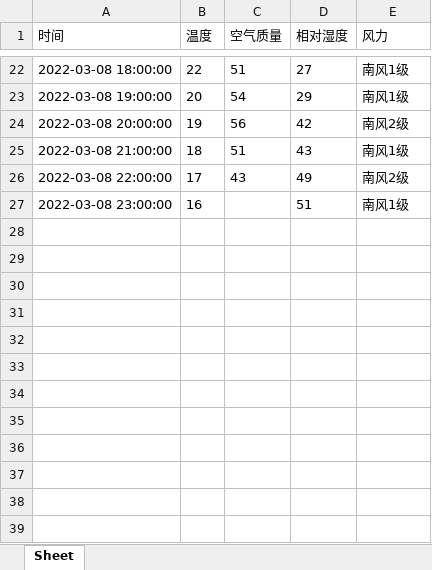
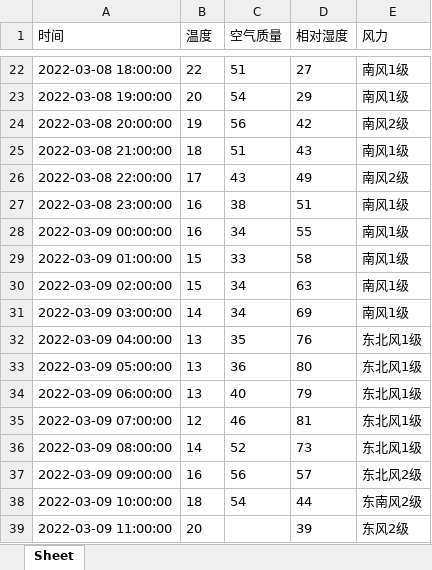
Before and after one commit to americanvain/tianqi-win, an Excel workbook: weather_data.xlsx, sheet Sheet, drawn as a sheet; only a part is shown, gaps mark what is left out; values as stored, in another font and other column widths than the file's, no borders; the diff names each change by its address in the sheet, - before the commit and + after, or states it on an @@ line.

```diff
--- a/weather_data.xlsx (sheet Sheet)
+++ b/weather_data.xlsx (sheet Sheet)
-C27 (空气质量): (empty)
+C27 (空气质量): 38
+row 28: 2022-03-09 00:00:00 | 16 | 34 | 55 | 南风1级
+row 29: 2022-03-09 01:00:00 | 15 | 33 | 58 | 南风1级
+row 30: 2022-03-09 02:00:00 | 15 | 34 | 63 | 南风1级
+row 31: 2022-03-09 03:00:00 | 14 | 34 | 69 | 南风1级
+row 32: 2022-03-09 04:00:00 | 13 | 35 | 76 | 东北风1级
+row 33: 2022-03-09 05:00:00 | 13 | 36 | 80 | 东北风1级
+row 34: 2022-03-09 06:00:00 | 13 | 40 | 79 | 东北风1级
+row 35: 2022-03-09 07:00:00 | 12 | 46 | 81 | 东北风1级
+row 36: 2022-03-09 08:00:00 | 14 | 52 | 73 | 东北风1级
+row 37: 2022-03-09 09:00:00 | 16 | 56 | 57 | 东北风2级
+row 38: 2022-03-09 10:00:00 | 18 | 54 | 44 | 东南风2级
+row 39: 2022-03-09 11:00:00 | 20 |  | 39 | 东风2级
```
Also changed, not shown: 3 other files.
